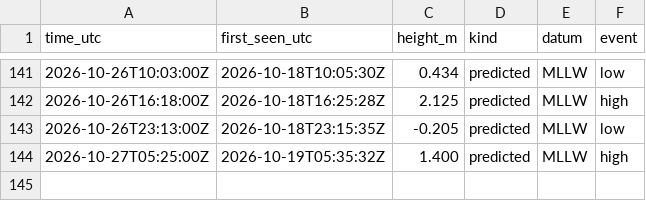
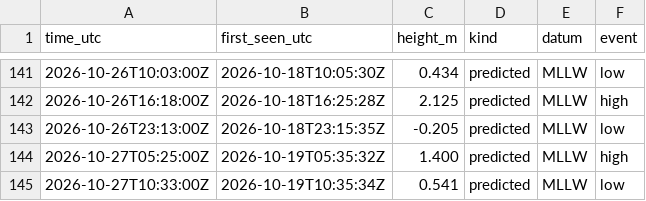
Before and after one commit to ptrrdrck/nado-waves, a CSV file: data/tide/9410170_turns.csv, drawn as a sheet; only a part is shown, gaps mark what is left out; the diff names each change by its address in the sheet, - before the commit and + after, or states it on an @@ line.

```diff
--- a/data/tide/9410170_turns.csv
+++ b/data/tide/9410170_turns.csv
+row 145: 2026-10-27T10:33:00Z | 2026-10-19T10:35:34Z | 0.541 | predicted | MLLW | low
```
Also changed, not shown: data/tide/9410170_observed.csv.
